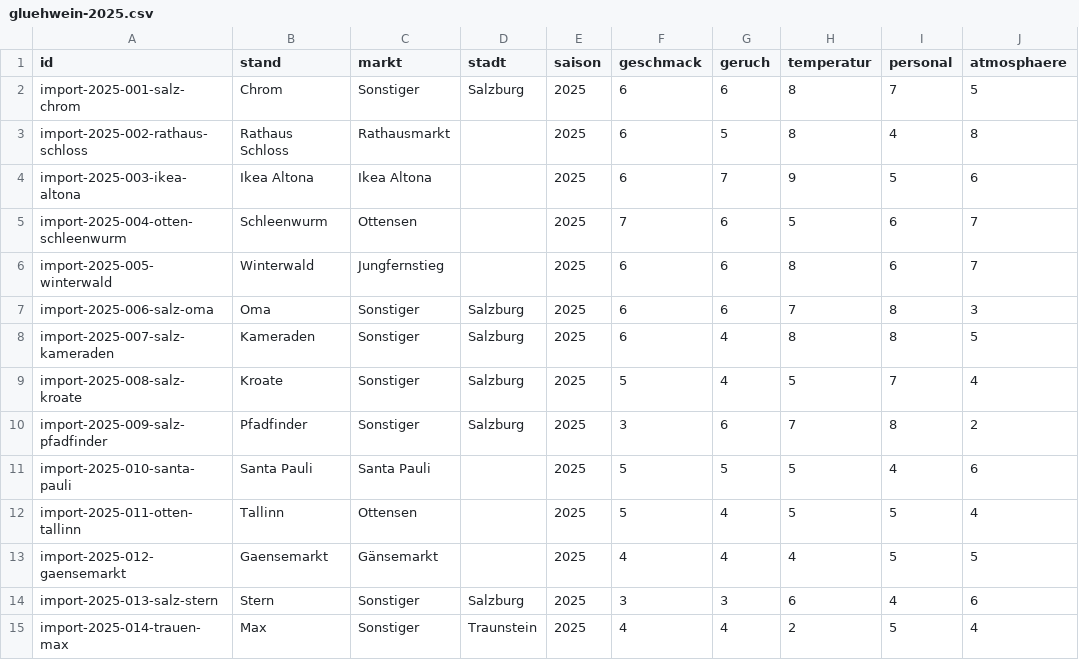
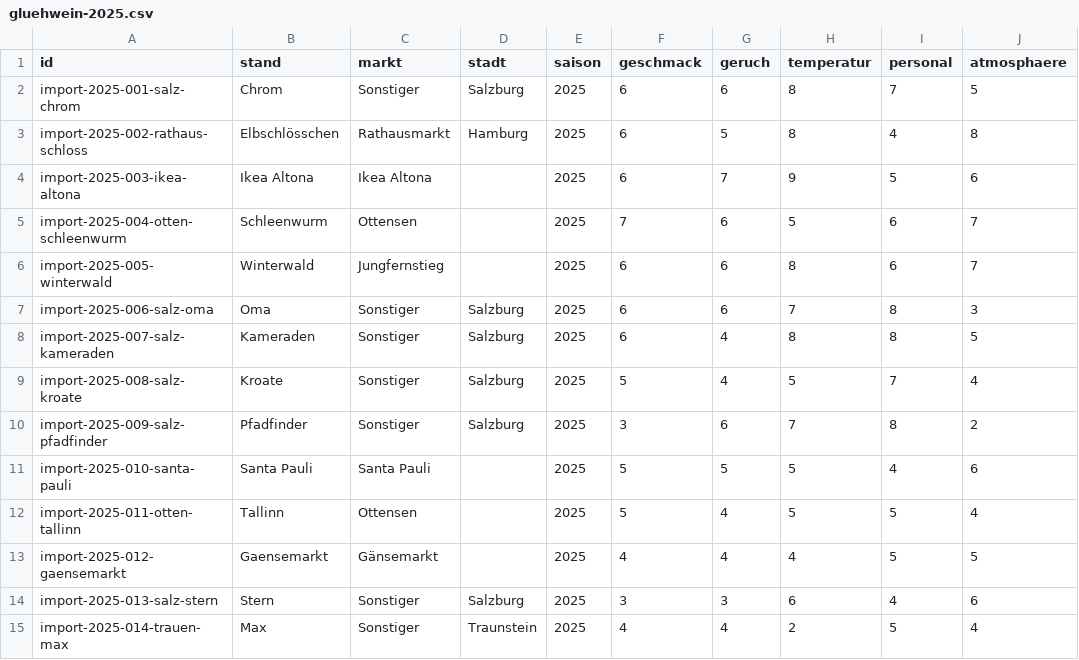
Before and after one commit to ZonkGoku/Gluehlabor, a CSV file: data/gluehwein-2025.csv, drawn as a sheet; only a part is shown; the diff names each change by its address in the sheet, - before the commit and + after, or states it on an @@ line.

```diff
--- a/data/gluehwein-2025.csv
+++ b/data/gluehwein-2025.csv
-B3 (stand): Rathaus Schloss
+B3 (stand): Elbschlösschen
-D3 (stadt): (empty)
+D3 (stadt): Hamburg
```
Also changed, not shown: 8 other files.
